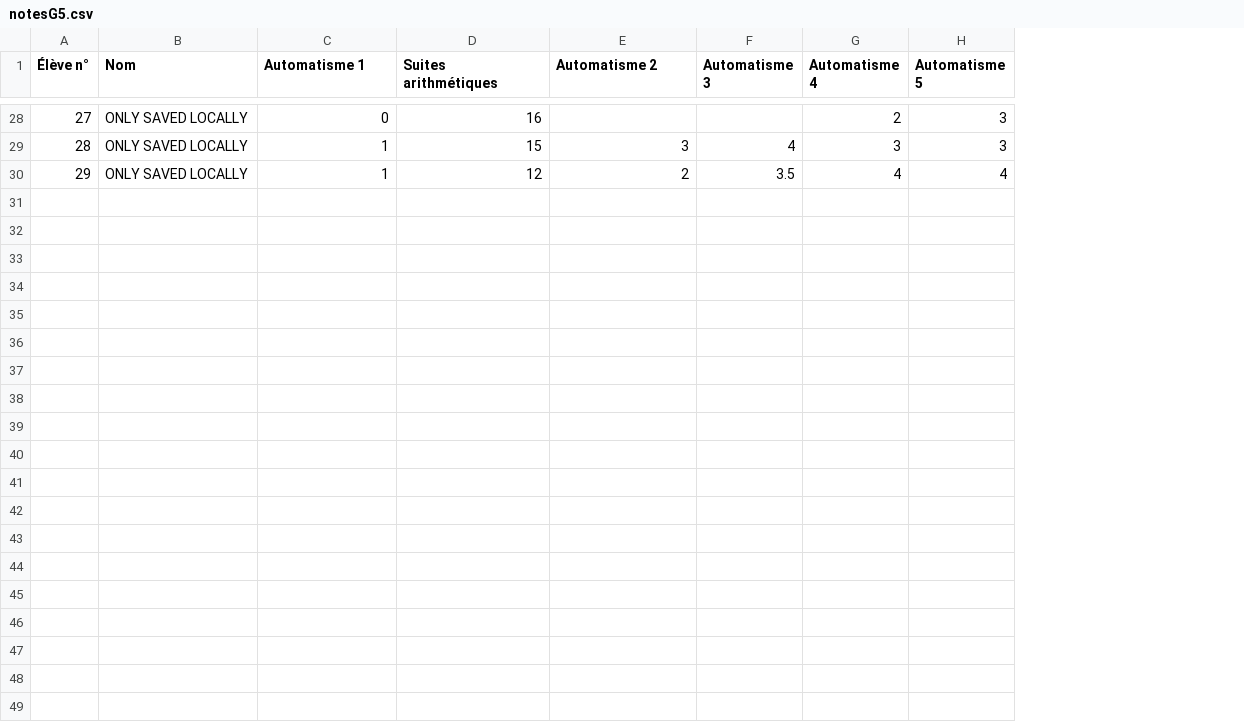
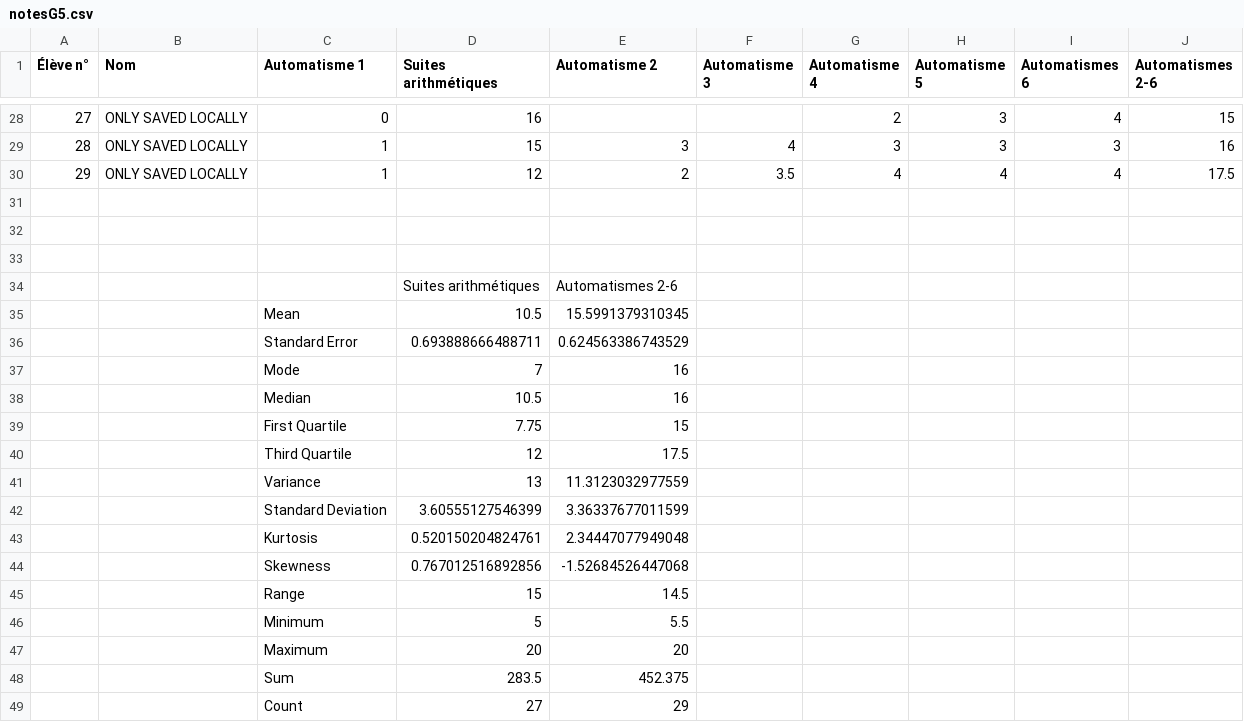
Before and after one commit to Mattuuuuh/Maths-1ere-specifique, a CSV file: stats/notesG5.csv, drawn as a sheet; only a part is shown, gaps mark what is left out; the diff names each change by its address in the sheet, - before the commit and + after, or states it on an @@ line.

Commit message:
Interpolation linéaire automatismes.

```diff
--- a/stats/notesG5.csv
+++ b/stats/notesG5.csv
+column I (Automatismes 6), rows 28-30: 4 | 3 | 4
+column J (Automatismes 2-6), rows 28-30: 15 | 16 | 17.5
+row 31: (empty)
+row 32: (empty)
+row 33: (empty)
+row 34:  |  |  | Suites arithmétiques | Automatismes 2-6
+row 35:  |  | Mean | 10.5 | 15.5991379310345
+row 36:  |  | Standard Error | 0.693888666488711 | 0.624563386743529
+row 37:  |  | Mode | 7 | 16
+row 38:  |  | Median | 10.5 | 16
+row 39:  |  | First Quartile | 7.75 | 15
+row 40:  |  | Third Quartile | 12 | 17.5
+row 41:  |  | Variance | 13 | 11.3123032977559
+row 42:  |  | Standard Deviation | 3.60555127546399 | 3.36337677011599
+row 43:  |  | Kurtosis | 0.520150204824761 | 2.34447077949048
+row 44:  |  | Skewness | 0.767012516892856 | -1.52684526447068
+row 45:  |  | Range | 15 | 14.5
+row 46:  |  | Minimum | 5 | 5.5
+row 47:  |  | Maximum | 20 | 20
+row 48:  |  | Sum | 283.5 | 452.375
+row 49:  |  | Count | 27 | 29
```
